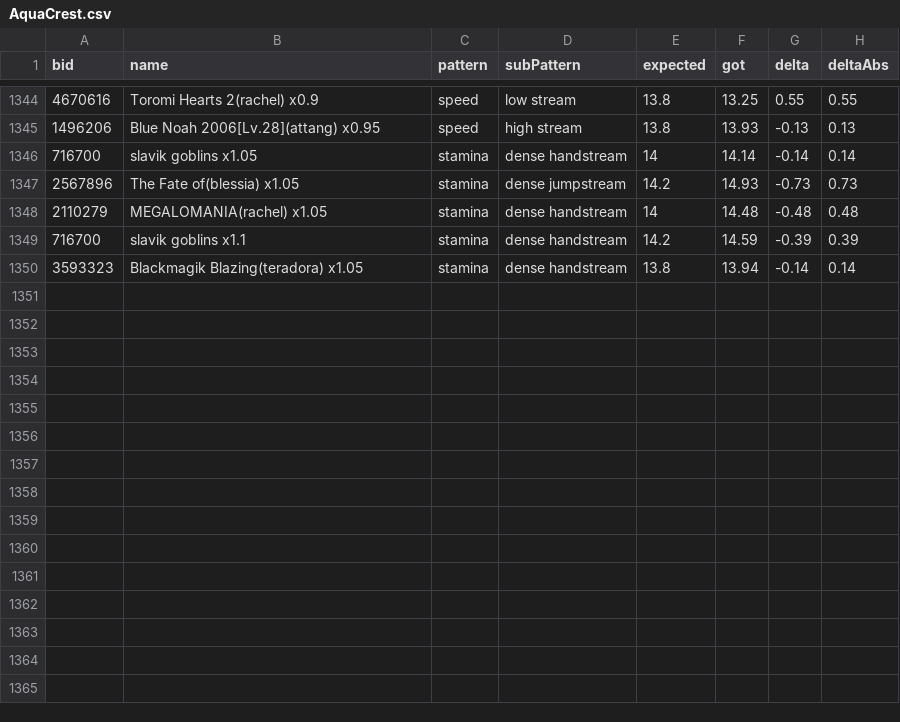
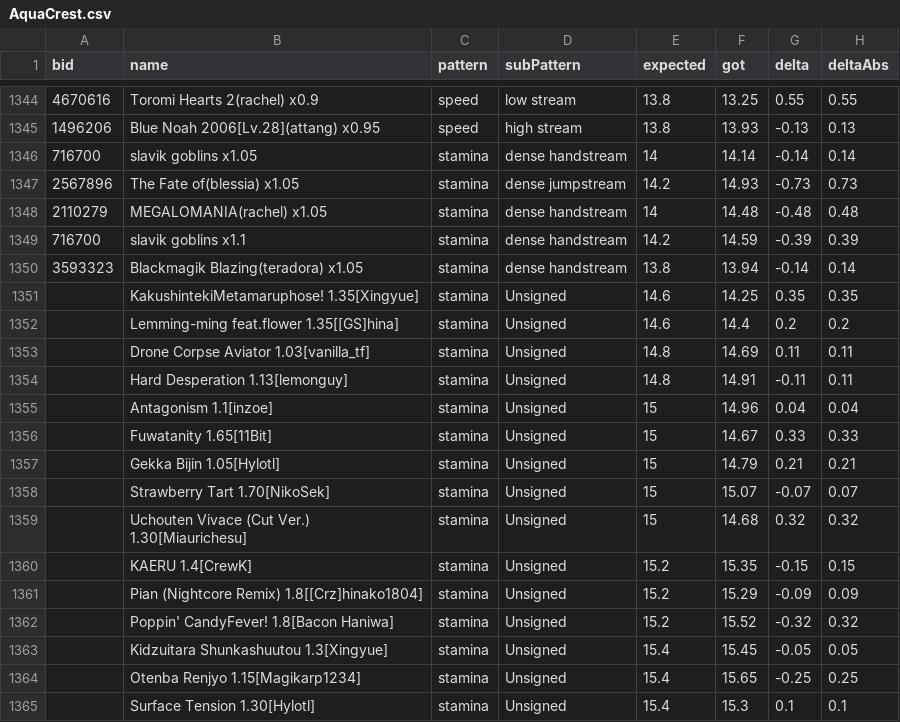
Before and after one commit to LeoBlackMT/VSRG-DanEstimation-Benchmark, a CSV file: results/AquaCrest.csv, drawn as a sheet; only a part is shown, gaps mark what is left out.

```diff
--- a/results/AquaCrest.csv
+++ b/results/AquaCrest.csv
@@ -1350 +1350,16 @@ bid,name,pattern,subPattern,expected,got,delta,deltaAbs
 3593323,Blackmagik Blazing(teradora) x1.05,stamina,dense handstream,13.8,13.94,-0.14,0.14
+,KakushintekiMetamaruphose! 1.35[Xingyue],stamina,Unsigned,14.6,14.25,0.35,0.35
+,Lemming-ming feat.flower 1.35[[GS]hina],stamina,Unsigned,14.6,14.4,0.2,0.2
+,Drone Corpse Aviator 1.03[vanilla_tf],stamina,Unsigned,14.8,14.69,0.11,0.11
+,Hard Desperation 1.13[lemonguy],stamina,Unsigned,14.8,14.91,-0.11,0.11
+,Antagonism 1.1[inzoe],stamina,Unsigned,15,14.96,0.04,0.04
+,Fuwatanity 1.65[11Bit],stamina,Unsigned,15,14.67,0.33,0.33
+,Gekka Bijin 1.05[Hylotl],stamina,Unsigned,15,14.79,0.21,0.21
+,Strawberry Tart 1.70[NikoSek],stamina,Unsigned,15,15.07,-0.07,0.07
+,Uchouten Vivace (Cut Ver.) 1.30[Miaurichesu],stamina,Unsigned,15,14.68,0.32,0.32
+,KAERU 1.4[CrewK],stamina,Unsigned,15.2,15.35,-0.15,0.15
+,Pian (Nightcore Remix) 1.8[[Crz]hinako1804],stamina,Unsigned,15.2,15.29,-0.09,0.09
+,Poppin' CandyFever! 1.8[Bacon Haniwa],stamina,Unsigned,15.2,15.52,-0.32,0.32
+,Kidzuitara Shunkashuutou 1.3[Xingyue],stamina,Unsigned,15.4,15.45,-0.05,0.05
+,Otenba Renjyo 1.15[Magikarp1234],stamina,Unsigned,15.4,15.65,-0.25,0.25
+,Surface Tension 1.30[Hylotl],stamina,Unsigned,15.4,15.3,0.1,0.1
```
Also changed, not shown: results/Azusa.csv, results/Companella.csv, 9 other files.
